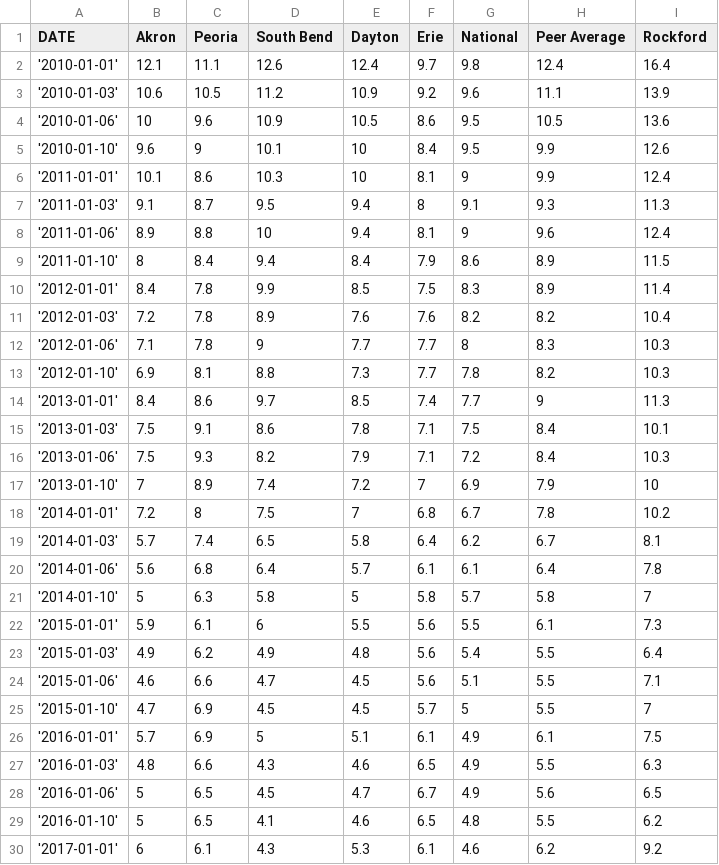
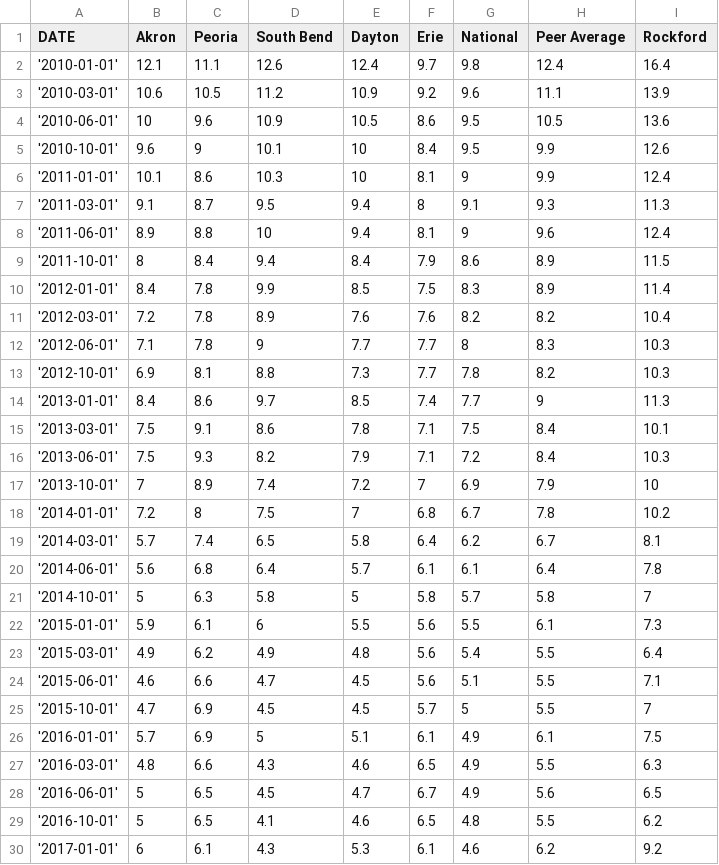
Before and after one commit to HoopsMcGee/datum-center, a CSV file: unemployment.csv, drawn as a sheet; only a part is shown; the diff covers the shown part only.

Commit message:
Add files via upload

```diff
--- a/unemployment.csv
+++ b/unemployment.csv
@@ -2,29 +2,29 @@ DATE,Akron,Peoria,South Bend,Dayton,Erie,National,Peer Average,Rockford
 '2010-01-01',12.1,11.1,12.6,12.4,9.7,9.8,12.4,16.4
-'2010-01-03',10.6,10.5,11.2,10.9,9.2,9.6,11.1,13.9
-'2010-01-06',10,9.6,10.9,10.5,8.6,9.5,10.5,13.6
-'2010-01-10',9.6,9,10.1,10,8.4,9.5,9.9,12.6
+'2010-03-01',10.6,10.5,11.2,10.9,9.2,9.6,11.1,13.9
+'2010-06-01',10,9.6,10.9,10.5,8.6,9.5,10.5,13.6
+'2010-10-01',9.6,9,10.1,10,8.4,9.5,9.9,12.6
 '2011-01-01',10.1,8.6,10.3,10,8.1,9,9.9,12.4
-'2011-01-03',9.1,8.7,9.5,9.4,8,9.1,9.3,11.3
-'2011-01-06',8.9,8.8,10,9.4,8.1,9,9.6,12.4
-'2011-01-10',8,8.4,9.4,8.4,7.9,8.6,8.9,11.5
+'2011-03-01',9.1,8.7,9.5,9.4,8,9.1,9.3,11.3
+'2011-06-01',8.9,8.8,10,9.4,8.1,9,9.6,12.4
+'2011-10-01',8,8.4,9.4,8.4,7.9,8.6,8.9,11.5
 '2012-01-01',8.4,7.8,9.9,8.5,7.5,8.3,8.9,11.4
-'2012-01-03',7.2,7.8,8.9,7.6,7.6,8.2,8.2,10.4
-'2012-01-06',7.1,7.8,9,7.7,7.7,8,8.3,10.3
-'2012-01-10',6.9,8.1,8.8,7.3,7.7,7.8,8.2,10.3
+'2012-03-01',7.2,7.8,8.9,7.6,7.6,8.2,8.2,10.4
+'2012-06-01',7.1,7.8,9,7.7,7.7,8,8.3,10.3
+'2012-10-01',6.9,8.1,8.8,7.3,7.7,7.8,8.2,10.3
 '2013-01-01',8.4,8.6,9.7,8.5,7.4,7.7,9,11.3
-'2013-01-03',7.5,9.1,8.6,7.8,7.1,7.5,8.4,10.1
-'2013-01-06',7.5,9.3,8.2,7.9,7.1,7.2,8.4,10.3
-'2013-01-10',7,8.9,7.4,7.2,7,6.9,7.9,10
+'2013-03-01',7.5,9.1,8.6,7.8,7.1,7.5,8.4,10.1
+'2013-06-01',7.5,9.3,8.2,7.9,7.1,7.2,8.4,10.3
+'2013-10-01',7,8.9,7.4,7.2,7,6.9,7.9,10
 '2014-01-01',7.2,8,7.5,7,6.8,6.7,7.8,10.2
-'2014-01-03',5.7,7.4,6.5,5.8,6.4,6.2,6.7,8.1
-'2014-01-06',5.6,6.8,6.4,5.7,6.1,6.1,6.4,7.8
-'2014-01-10',5,6.3,5.8,5,5.8,5.7,5.8,7
+'2014-03-01',5.7,7.4,6.5,5.8,6.4,6.2,6.7,8.1
+'2014-06-01',5.6,6.8,6.4,5.7,6.1,6.1,6.4,7.8
+'2014-10-01',5,6.3,5.8,5,5.8,5.7,5.8,7
 '2015-01-01',5.9,6.1,6,5.5,5.6,5.5,6.1,7.3
-'2015-01-03',4.9,6.2,4.9,4.8,5.6,5.4,5.5,6.4
-'2015-01-06',4.6,6.6,4.7,4.5,5.6,5.1,5.5,7.1
-'2015-01-10',4.7,6.9,4.5,4.5,5.7,5,5.5,7
+'2015-03-01',4.9,6.2,4.9,4.8,5.6,5.4,5.5,6.4
+'2015-06-01',4.6,6.6,4.7,4.5,5.6,5.1,5.5,7.1
+'2015-10-01',4.7,6.9,4.5,4.5,5.7,5,5.5,7
 '2016-01-01',5.7,6.9,5,5.1,6.1,4.9,6.1,7.5
-'2016-01-03',4.8,6.6,4.3,4.6,6.5,4.9,5.5,6.3
-'2016-01-06',5,6.5,4.5,4.7,6.7,4.9,5.6,6.5
-'2016-01-10',5,6.5,4.1,4.6,6.5,4.8,5.5,6.2
+'2016-03-01',4.8,6.6,4.3,4.6,6.5,4.9,5.5,6.3
+'2016-06-01',5,6.5,4.5,4.7,6.7,4.9,5.6,6.5
+'2016-10-01',5,6.5,4.1,4.6,6.5,4.8,5.5,6.2
 '2017-01-01',6,6.1,4.3,5.3,6.1,4.6,6.2,9.2
```
Also changed, not shown: 12 edited cells elsewhere in this file.
